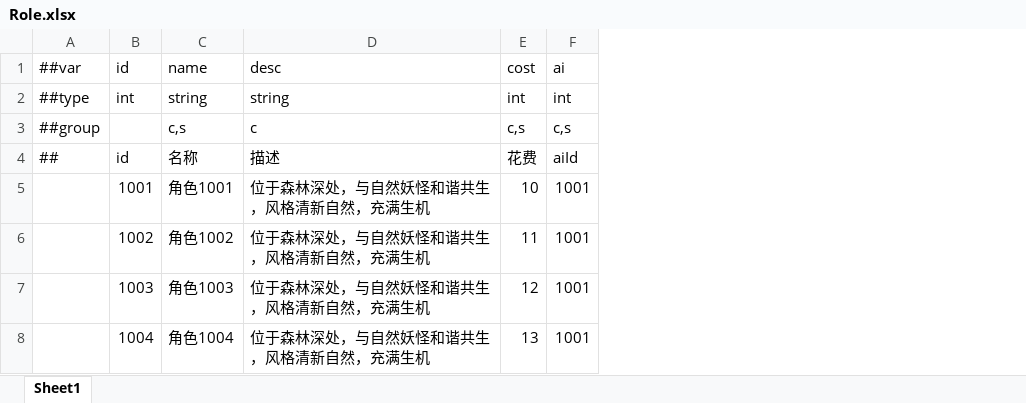
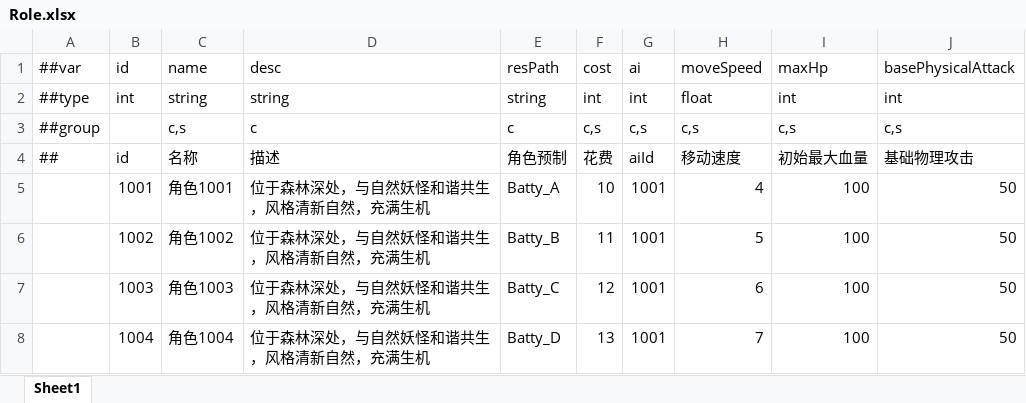
Before and after one commit to LittleBubble96/Summoner, an Excel workbook: Configs/GameConfig/Datas/Role.xlsx, sheet Sheet1, drawn as a sheet; values as stored, in another font and other column widths than the file's, no borders; the diff names each change by its address in the sheet, - before the commit and + after, or states it on an @@ line.

```diff
--- a/Configs/GameConfig/Datas/Role.xlsx (sheet Sheet1)
+++ b/Configs/GameConfig/Datas/Role.xlsx (sheet Sheet1)
+column E, rows 1-8: resPath | string | c | 角色预制 | Batty_A | Batty_B | Batty_C | Batty_D
+column H, rows 1-8: moveSpeed | float | c,s | 移动速度 | 4 | 5 | 6 | 7
+column I, rows 1-8: maxHp | int | c,s | 初始最大血量 | 100 | 100 | 100 | 100
+column J, rows 1-8: basePhysicalAttack | int | c,s | 基础物理攻击 | 50 | 50 | 50 | 50
```
Also changed, not shown: 32 other files.
